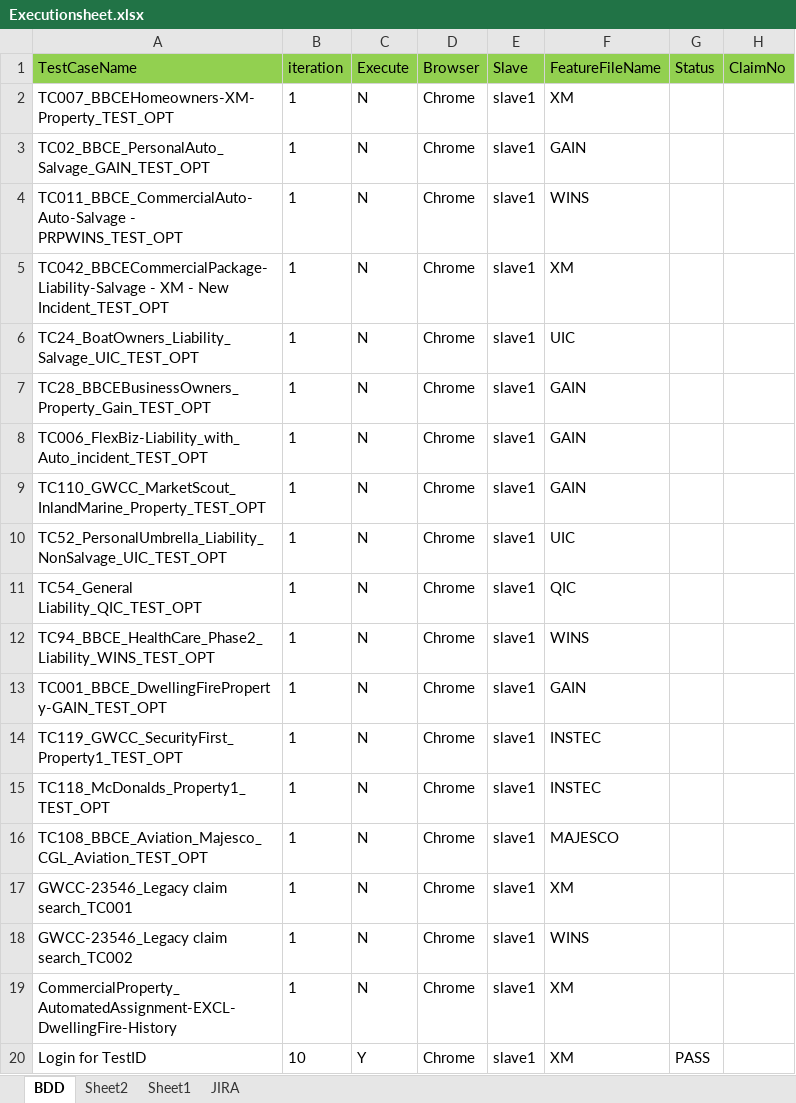
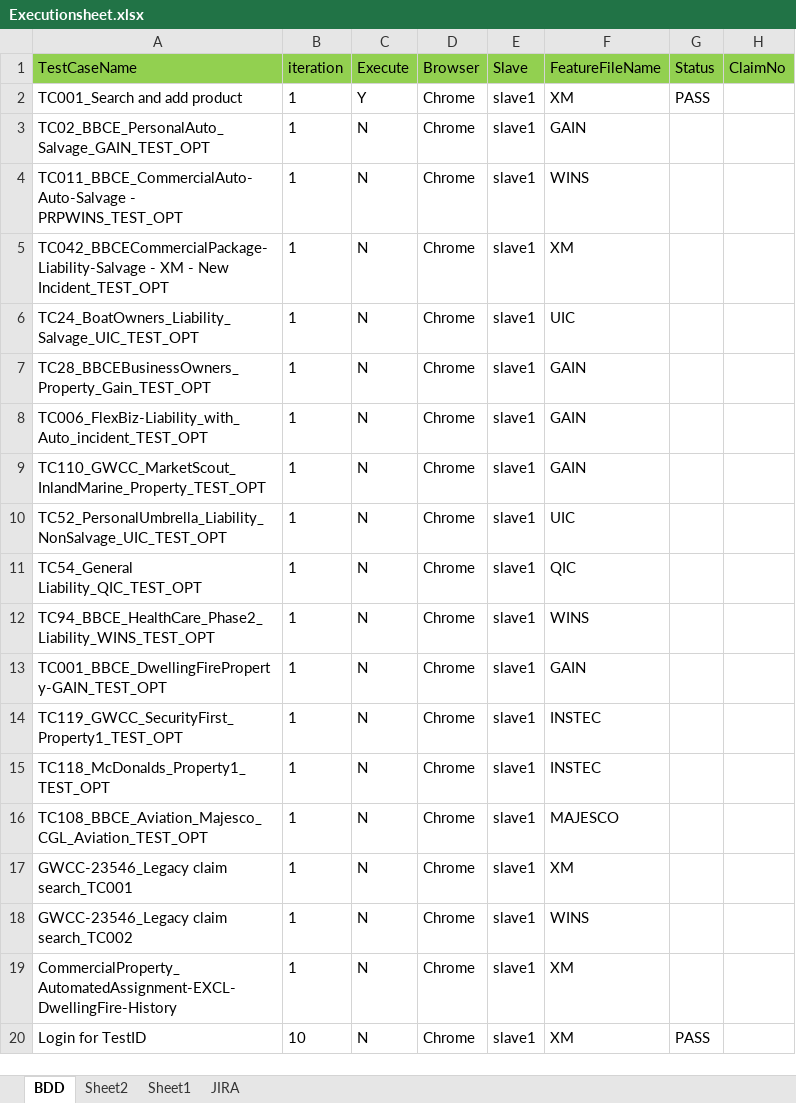
Before and after one commit to Muthusiva30031995-hub/MyFramework, an Excel workbook: testData_cucumber/UI/BAU_Regression/Executionsheet.xlsx, sheet BDD, drawn as a sheet; values as stored, in another font and other column widths than the file's, no borders; the diff names each change by its address in the sheet, - before the commit and + after, or states it on an @@ line.

```diff
--- a/testData_cucumber/UI/BAU_Regression/Executionsheet.xlsx (sheet BDD)
+++ b/testData_cucumber/UI/BAU_Regression/Executionsheet.xlsx (sheet BDD)
-A2 (TestCaseName): TC007_BBCEHomeowners-XM-Property_TEST_OPT
+A2 (TestCaseName): TC001_Search and add product
-C2 (Execute): N
+C2 (Execute): Y
-G2 (Status): (empty)
+G2 (Status): PASS
-C20 (Execute): Y
+C20 (Execute): N
```
Also changed, not shown: testData_cucumber/UI/BAU_Regression/CommonDataSheet.xlsx, testData_cucumber/UI/BAU_Regression/Datasheet.xlsx, 31 other files.
